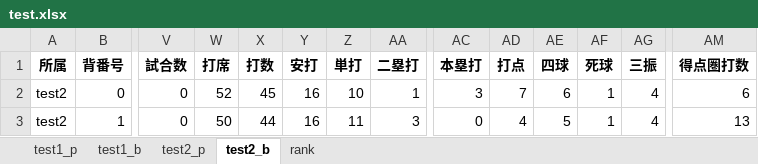
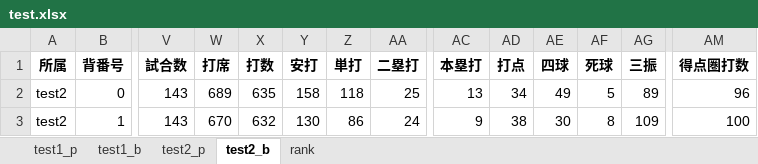
Before and after one commit to kuwamin/baseballPy, an Excel workbook: test.xlsx, sheet test2_b, drawn as a sheet; only a part is shown, gaps mark what is left out; values as stored, in another font and other column widths than the file's, no borders; the diff covers the shown part only; the diff names each change by its address in the sheet, - before the commit and + after, or states it on an @@ line.

```diff
--- a/test.xlsx (sheet test2_b)
+++ b/test.xlsx (sheet test2_b)
-V2:V3 (試合数): 0
+V2:V3 (試合数): 143
-W2 (打席): 52
+W2 (打席): 689
-X2 (打数): 45
+X2 (打数): 635
-Y2 (安打): 16
+Y2 (安打): 158
-Z2 (単打): 10
+Z2 (単打): 118
-AA2 (二塁打): 1
+AA2 (二塁打): 25
-AC2 (本塁打): 3
+AC2 (本塁打): 13
-AD2 (打点): 7
+AD2 (打点): 34
-AE2 (四球): 6
+AE2 (四球): 49
-AF2 (死球): 1
+AF2 (死球): 5
-AG2 (三振): 4
+AG2 (三振): 89
-AM2 (得点圏打数): 6
+AM2 (得点圏打数): 96
-W3 (打席): 50
+W3 (打席): 670
-X3 (打数): 44
+X3 (打数): 632
-Y3 (安打): 16
+Y3 (安打): 130
-Z3 (単打): 11
+Z3 (単打): 86
-AA3 (二塁打): 3
+AA3 (二塁打): 24
-AC3 (本塁打): 0
+AC3 (本塁打): 9
-AD3 (打点): 4
+AD3 (打点): 38
-AE3 (四球): 5
+AE3 (四球): 30
-AF3 (死球): 1
+AF3 (死球): 8
-AG3 (三振): 4
+AG3 (三振): 109
-AM3 (得点圏打数): 13
+AM3 (得点圏打数): 100
```
Also changed, not shown: 98 edited cells elsewhere in this sheet, sheet test1_b, sheet test1_p, sheet test2_p, 8 other files.
